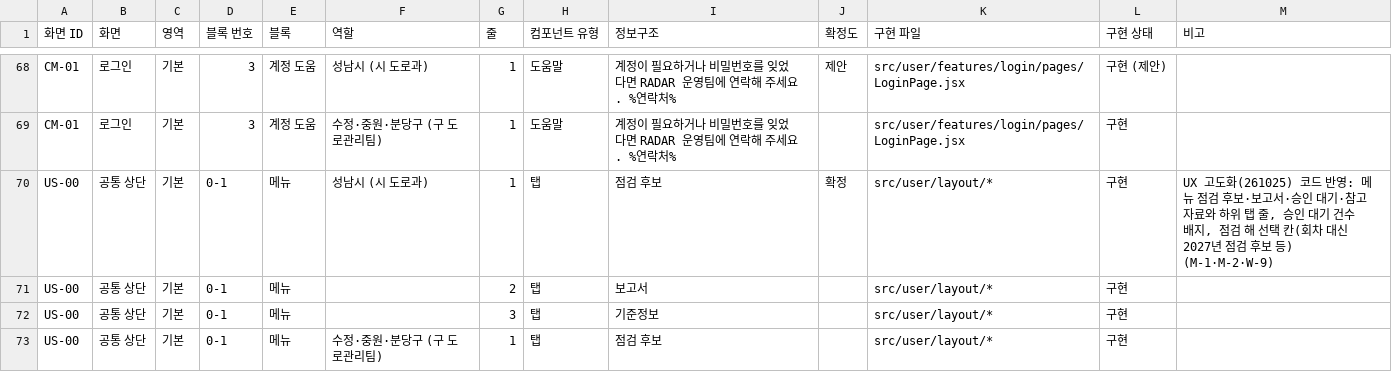
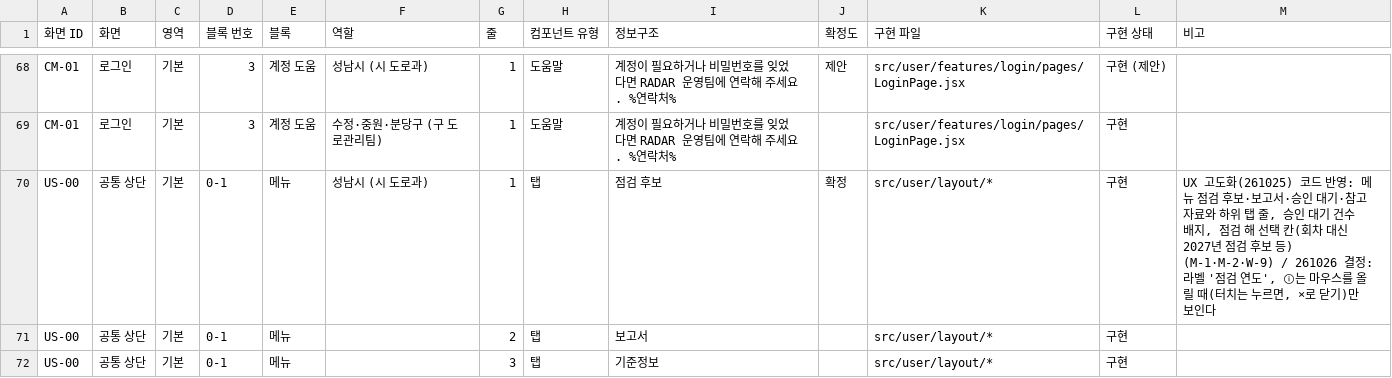
Before and after one commit to gyurim027/AXI_RADAR_2.0_2026, a CSV file: frontend/docs/spec-trace.csv, drawn as a sheet; only a part is shown, gaps mark what is left out; the shorter side is filled out with more unchanged rows; the diff covers the shown part only.

```diff
--- a/frontend/docs/spec-trace.csv
+++ b/frontend/docs/spec-trace.csv
@@ -69,3 +69,3 @@ CM-01,로그인,기본,3,계정 도움,성남시 (시 도로과),1,도움말,계
 CM-01,로그인,기본,3,계정 도움,수정·중원·분당구 (구 도로관리팀),1,도움말,계정이 필요하거나 비밀번호를 잊었다면 RADAR 운영팀에 연락해 주세요. %연락처%,,src/user/features/login/pages/LoginPage.jsx,구현,
-US-00,공통 상단,기본,0-1,메뉴,성남시 (시 도로과),1,탭,점검 후보,확정,src/user/layout/*,구현,"UX 고도화(261025) 코드 반영: 메뉴 점검 후보·보고서·승인 대기·참고 자료와 하위 탭 줄, 승인 대기 건수 배지, 점검 해 선택 칸(회차 대신 2027년 점검 후보 등) (M-1·M-2·W-9)"
+US-00,공통 상단,기본,0-1,메뉴,성남시 (시 도로과),1,탭,점검 후보,확정,src/user/layout/*,구현,"UX 고도화(261025) 코드 반영: 메뉴 점검 후보·보고서·승인 대기·참고 자료와 하위 탭 줄, 승인 대기 건수 배지, 점검 해 선택 칸(회차 대신 2027년 점검 후보 등) (M-1·M-2·W-9) / 261026 결정: 라벨 '점검 연도', ⓘ는 마우스를 올릴 때(터치는 누르면, ×로 닫기)만 보인다"
 US-00,공통 상단,기본,0-1,메뉴,,2,탭,보고서,,src/user/layout/*,구현,
```
Also changed, not shown: 3 edited cells elsewhere in this file, 10 other files.
